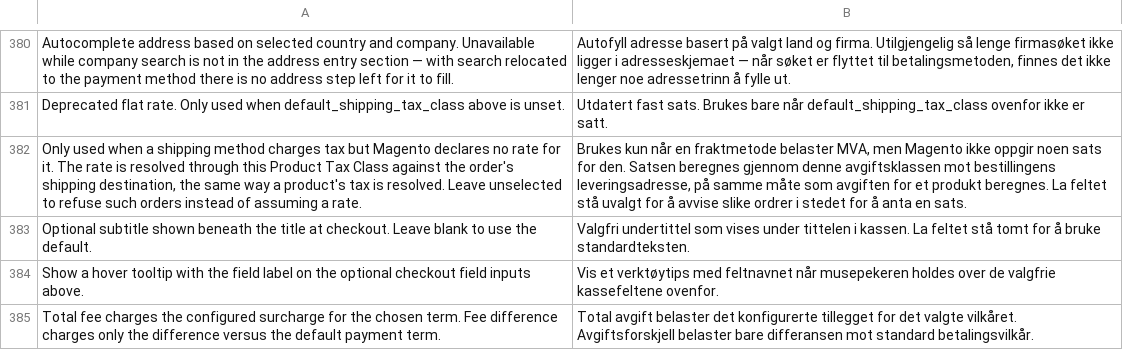
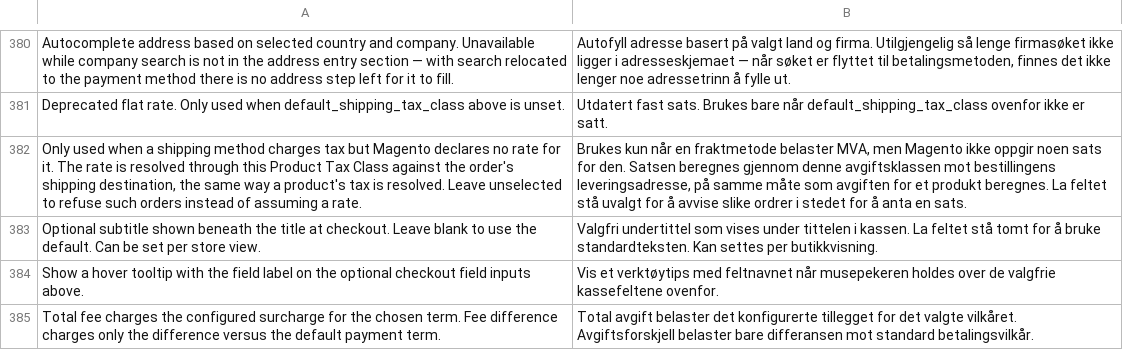
Before and after one commit to two-inc/magento2, a CSV file: i18n/nb_NO.csv, drawn as a sheet; only a part is shown, gaps mark what is left out.

```diff
--- a/i18n/nb_NO.csv
+++ b/i18n/nb_NO.csv
@@ -382,3 +382,3 @@
 "Only used when a shipping method charges tax but Magento declares no rate for it. The rate is resolved through this Product Tax Class against the order's shipping destination, the same way a product's tax is resolved. Leave unselected to refuse such orders instead of assuming a rate.","Brukes kun når en fraktmetode belaster MVA, men Magento ikke oppgir noen sats for den. Satsen beregnes gjennom denne avgiftsklassen mot bestillingens leveringsadresse, på samme måte som avgiften for et produkt beregnes. La feltet stå uvalgt for å avvise slike ordrer i stedet for å anta en sats."
-"Optional subtitle shown beneath the title at checkout. Leave blank to use the default.","Valgfri undertittel som vises under tittelen i kassen. La feltet stå tomt for å bruke standardteksten."
+"Optional subtitle shown beneath the title at checkout. Leave blank to use the default. Can be set per store view.","Valgfri undertittel som vises under tittelen i kassen. La feltet stå tomt for å bruke standardteksten. Kan settes per butikkvisning."
 "Show a hover tooltip with the field label on the optional checkout field inputs above.","Vis et verktøytips med feltnavnet når musepekeren holdes over de valgfrie kassefeltene ovenfor."
```
Also changed, not shown: i18n/nl_NL.csv, i18n/sv_SE.csv, 6 other files.
